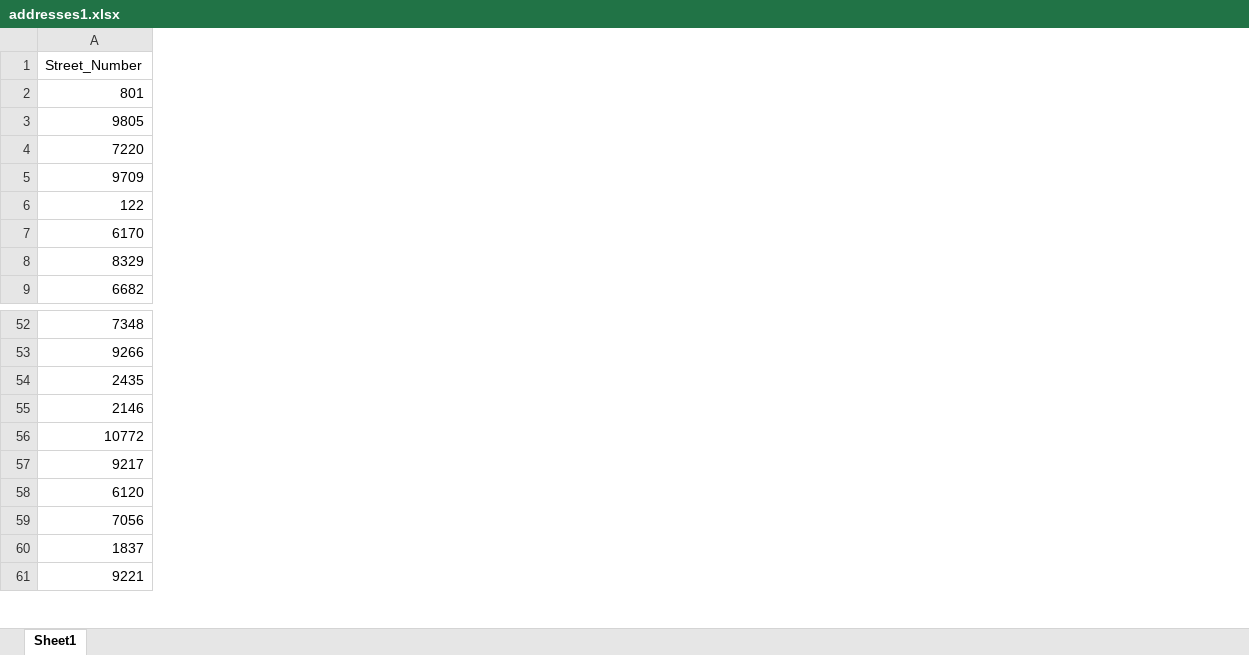
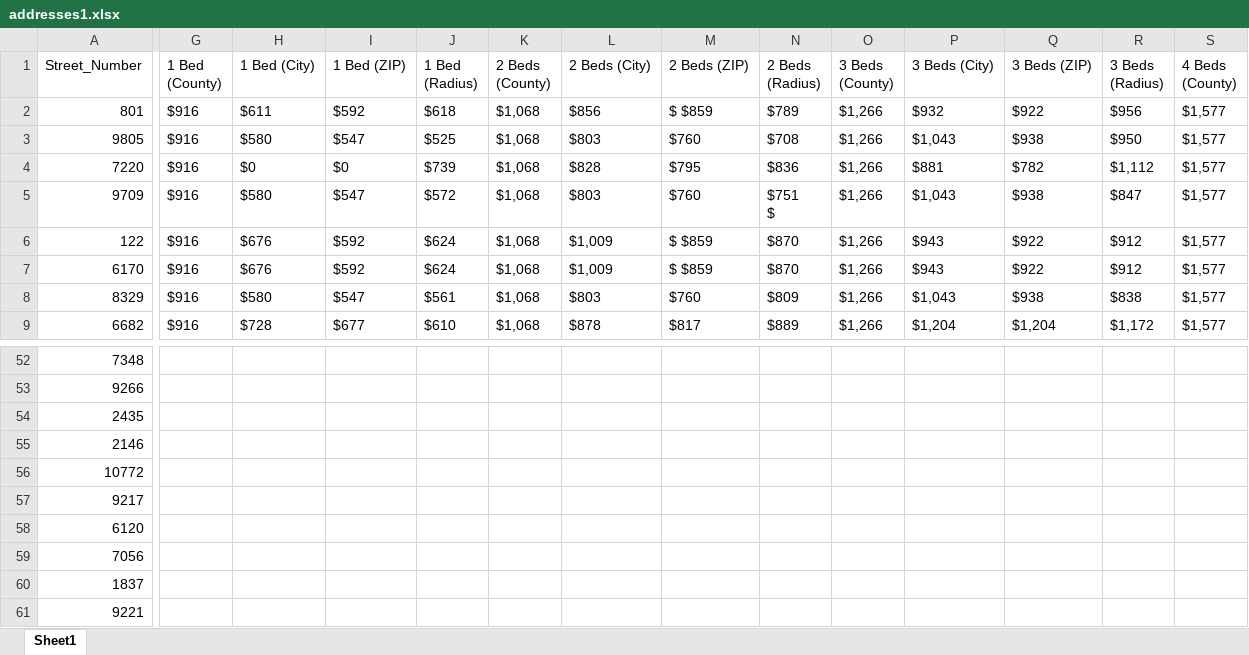
Before and after one commit to dagmawig/auto-rent-estimate-selenium, an Excel workbook: addresses1.xlsx, sheet Sheet1, drawn as a sheet; only a part is shown, gaps mark what is left out; values as stored, in another font and other column widths than the file's, no borders; charts and pictures not drawn; ↵ is a line break in a cell; the diff covers the shown part only; the diff names each change by its address in the sheet, - before the commit and + after, or states it on an @@ line.

Commit message:
first operational code that runs through an entire list of addresses and updates rent estimate in the same spreadsheet.

```diff
--- a/addresses1.xlsx (sheet Sheet1)
+++ b/addresses1.xlsx (sheet Sheet1)
+column G (1 Bed (County)), rows 2-9: all $916
+column H (1 Bed (City)), rows 2-9: $611 | $580 | $0 | $580 | $676 | $676 | $580 | $728
+column I (1 Bed (ZIP)), rows 2-9: $592 | $547 | $0 | $547 | $592 | $592 | $547 | $677
+column J (1 Bed (Radius)), rows 2-9: $618 | $525 | $739 | $572 | $624 | $624 | $561 | $610
+column K (2 Beds (County)), rows 2-9: all $1,068
+column L (2 Beds (City)), rows 2-9: $856 | $803 | $828 | $803 | $1,009 | $1,009 | $803 | $878
+column M (2 Beds (ZIP)), rows 2-9: $ $859 | $760 | $795 | $760 | $ $859 | $ $859 | $760 | $817
+column N (2 Beds (Radius)), rows 2-9: $789 | $708 | $836 | $751 ↵ $ | $870 | $870 | $809 | $889
+column O (3 Beds (County)), rows 2-9: all $1,266
+column P (3 Beds (City)), rows 2-9: $932 | $1,043 | $881 | $1,043 | $943 | $943 | $1,043 | $1,204
+column Q (3 Beds (ZIP)), rows 2-9: $922 | $938 | $782 | $938 | $922 | $922 | $938 | $1,204
+column R (3 Beds (Radius)), rows 2-9: $956 | $950 | $1,112 | $847 | $912 | $912 | $838 | $1,172
+column S (4 Beds (County)), rows 2-9: all $1,577
```
Also changed, not shown: 3 added columns and 1 edited cell elsewhere in this sheet, charts or pictures, 21 other files.
